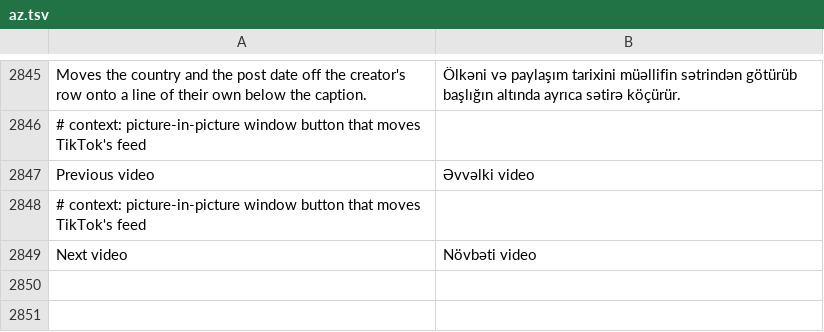
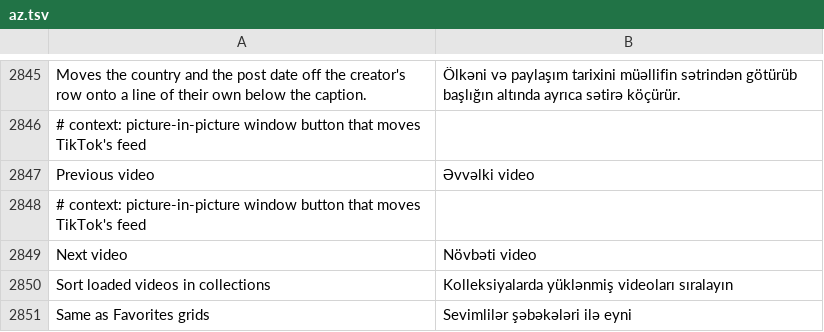
Before and after one commit to SysAdminDoc/HushFeed, a TSV file: extensions/tiktok/src/main/l10n/az.tsv, drawn as a sheet; only a part is shown, gaps mark what is left out; the diff names each change by its address in the sheet, - before the commit and + after, or states it on an @@ line.

```diff
--- a/extensions/tiktok/src/main/l10n/az.tsv
+++ b/extensions/tiktok/src/main/l10n/az.tsv
+row 2850: Sort loaded videos in collections | Kolleksiyalarda yüklənmiş videoları sıralayın
+row 2851: Same as Favorites grids | Sevimlilər şəbəkələri ilə eyni
```
Also changed, not shown: extensions/tiktok/src/main/l10n/ar.tsv, extensions/tiktok/src/main/l10n/es.tsv, 37 other files.
